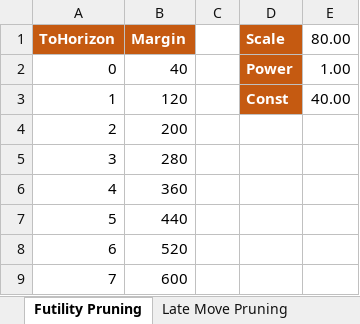
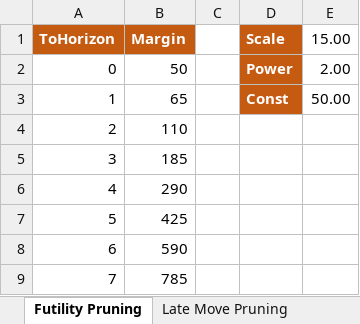
Before and after one commit to ekmadsen/MadChess, an Excel workbook: docs/Calculations.xlsx, sheet Futility Pruning, drawn as a sheet; values as stored, in another font and other column widths than the file's, no borders; the diff names each change by its address in the sheet, - before the commit and + after, or states it on an @@ line.

```diff
--- a/docs/Calculations.xlsx (sheet Futility Pruning)
+++ b/docs/Calculations.xlsx (sheet Futility Pruning)
-E1: 80.00
+E1: 15.00
-B2 (Margin): 40
+B2 (Margin): 50
-E2 (15.00): 1.00
+E2 (15.00): 2.00
-B3 (Margin): 120
+B3 (Margin): 65
-E3 (15.00): 40.00
+E3 (15.00): 50.00
-B4 (Margin): 200
+B4 (Margin): 110
-B5 (Margin): 280
+B5 (Margin): 185
-B6 (Margin): 360
+B6 (Margin): 290
-B7 (Margin): 440
+B7 (Margin): 425
-B8 (Margin): 520
+B8 (Margin): 590
-B9 (Margin): 600
+B9 (Margin): 785
```
Also changed, not shown: 2 other files.
